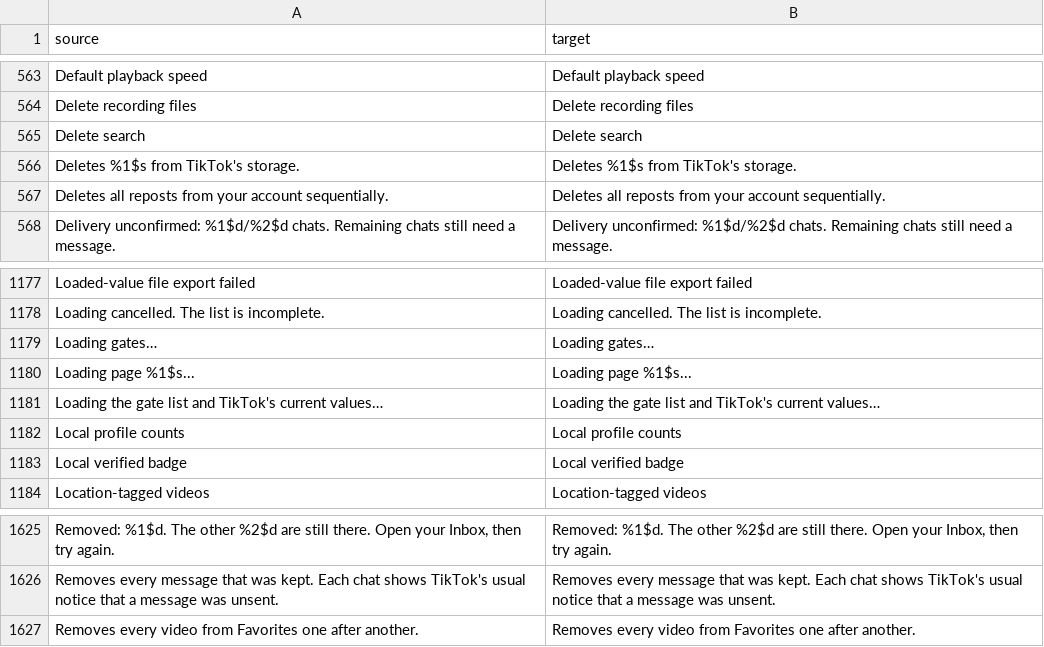
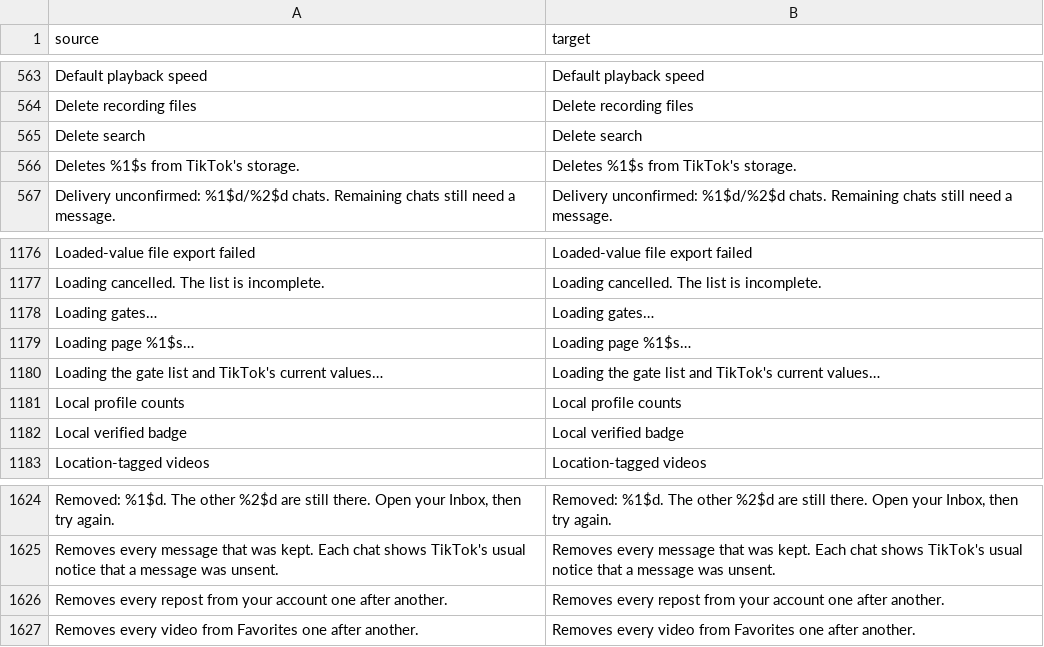
Before and after one commit to SysAdminDoc/HushFeed, a CSV file: extensions/tiktok/src/main/l10n/en.csv, drawn as a sheet; only a part is shown, gaps mark what is left out; removed rows and columns are numbered as before the commit, all else as after; the diff names each change by its address in the sheet, - before the commit and + after, or states it on an @@ line.

Commit message:
style(l10n): one ellipsis and one wording on the account cleanup rows
"Loading page %1$s..." was the only row written with three full
stops; the other six use the ellipsis character. The repost row said
"Deletes all reposts from your account sequentially." beside two
neighbors that say "one after another", and now reads like them. The
translations already said it that way and keep their text.

```diff
--- a/extensions/tiktok/src/main/l10n/en.csv
+++ b/extensions/tiktok/src/main/l10n/en.csv
-row 567: Deletes all reposts from your account sequentially. | Deletes all reposts from your account sequentially.
-A1179 (source): Loading page %1$s...
+A1179 (source): Loading page %1$s…
-B1179 (target): Loading page %1$s...
+B1179 (target): Loading page %1$s…
+row 1626: Removes every repost from your account one after another. | Removes every repost from your account one after another.
```
Also changed, not shown: extensions/tiktok/src/main/l10n/az.tsv, extensions/tiktok/src/main/l10n/de.tsv, 22 other files.
